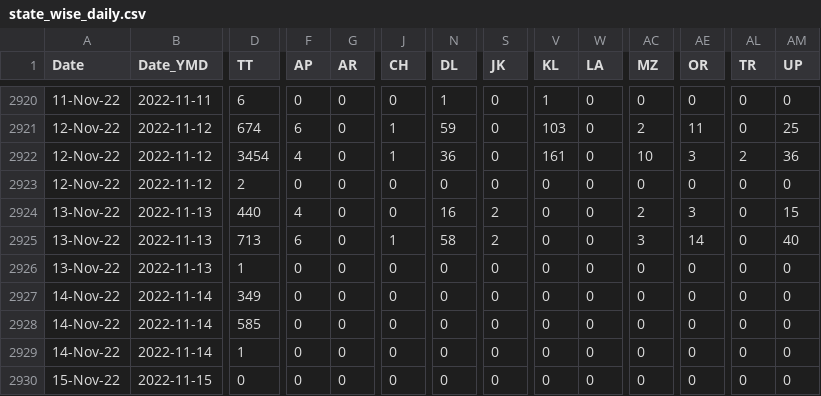
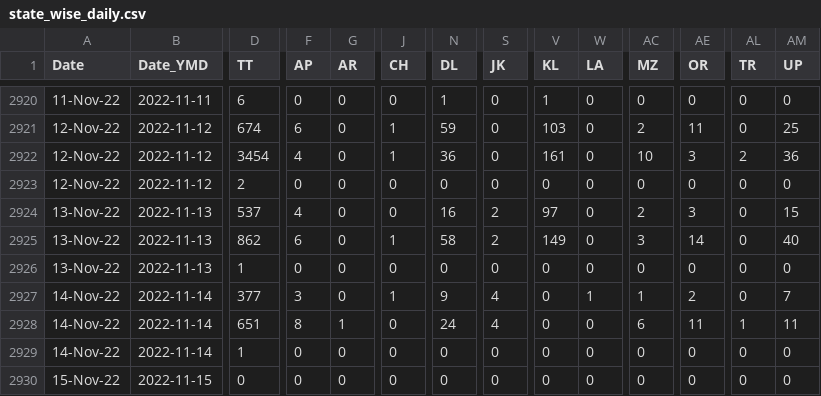
Before and after one commit to datakind-blr/covid19bharat_data, a CSV file: csv/latest/state_wise_daily.csv, drawn as a sheet; only a part is shown, gaps mark what is left out; the diff names each change by its address in the sheet, - before the commit and + after, or states it on an @@ line.

Commit message:
data updated on - Tue Nov 15 09:40:12 IST 2022

```diff
--- a/csv/latest/state_wise_daily.csv
+++ b/csv/latest/state_wise_daily.csv
-D2924 (TT): 440
+D2924 (TT): 537
-V2924 (KL): 0
+V2924 (KL): 97
-D2925 (TT): 713
+D2925 (TT): 862
-V2925 (KL): 0
+V2925 (KL): 149
-D2927 (TT): 349
+D2927 (TT): 377
-F2927 (AP): 0
+F2927 (AP): 3
-J2927 (CH): 0
+J2927 (CH): 1
-N2927 (DL): 0
+N2927 (DL): 9
-S2927:S2928 (JK): 0
+S2927:S2928 (JK): 4
-W2927 (LA): 0
+W2927 (LA): 1
-AC2927 (MZ): 0
+AC2927 (MZ): 1
-AE2927 (OR): 0
+AE2927 (OR): 2
-AM2927 (UP): 0
+AM2927 (UP): 7
-D2928 (TT): 585
+D2928 (TT): 651
-F2928 (AP): 0
+F2928 (AP): 8
-G2928 (AR): 0
+G2928 (AR): 1
-N2928 (DL): 0
+N2928 (DL): 24
-AC2928 (MZ): 0
+AC2928 (MZ): 6
-AE2928 (OR): 0
+AE2928 (OR): 11
-AL2928 (TR): 0
+AL2928 (TR): 1
-AM2928 (UP): 0
+AM2928 (UP): 11
```
Also changed, not shown: csv/latest/district_wise.csv, csv/latest/state_wise.csv, 32 other files.
